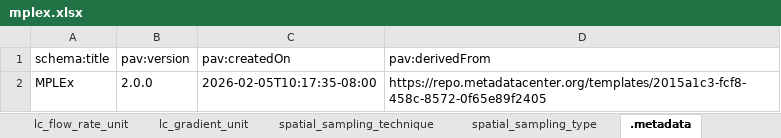
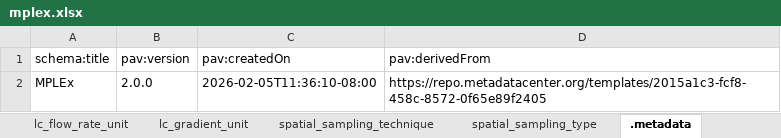
Before and after one commit to hubmapconsortium/dataset-metadata-spreadsheet, an Excel workbook: mplex/latest/mplex.xlsx, sheet .metadata, drawn as a sheet; values as stored, in another font and other column widths than the file's, no borders; the diff names each change by its address in the sheet, - before the commit and + after, or states it on an @@ line.

Commit message:
Update MPlex

```diff
--- a/mplex/latest/mplex.xlsx (sheet .metadata)
+++ b/mplex/latest/mplex.xlsx (sheet .metadata)
-C2 (pav:createdOn): 2026-02-05T10:17:35-08:00
+C2 (pav:createdOn): 2026-02-05T11:36:10-08:00
```
Also changed, not shown: mplex/v2.0.0/mplex-v2.0.0.xlsx.
